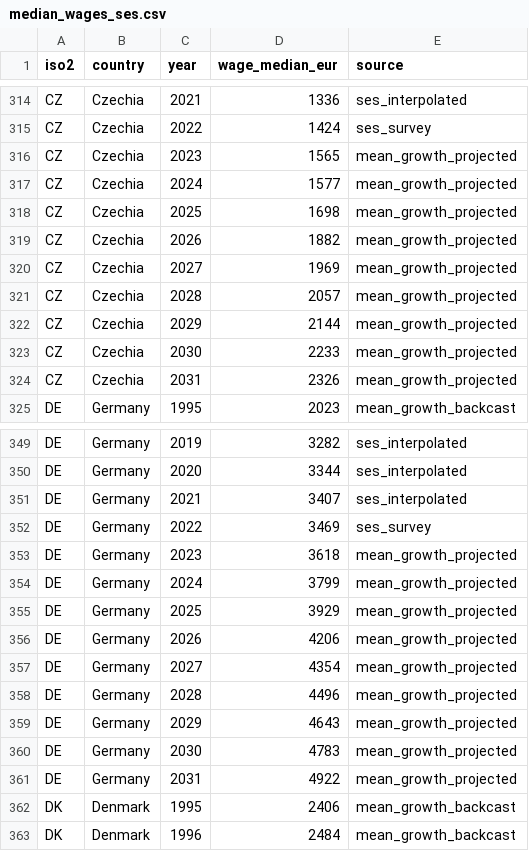
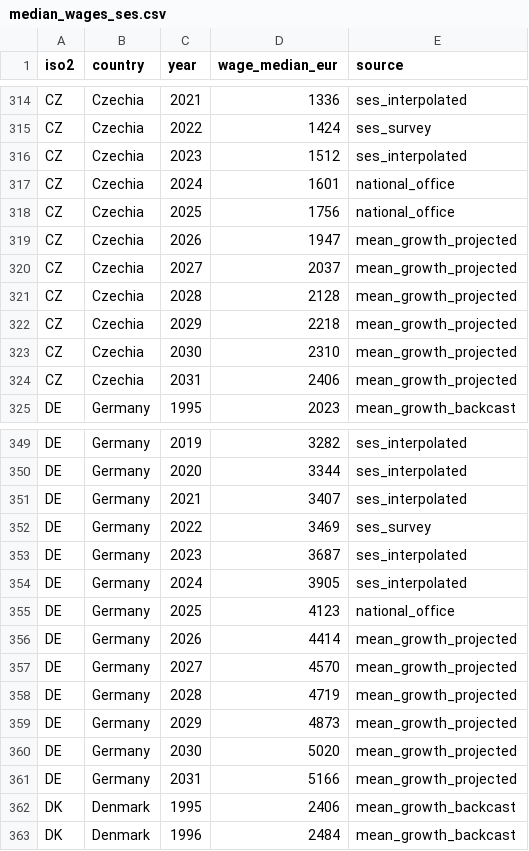
Before and after one commit to jacgeborys/economy_map, a CSV file: data/raw/median_wages_ses.csv, drawn as a sheet; only a part is shown, gaps mark what is left out; the diff covers the shown part only.

Commit message:
Add 2024-2025 median anchors for DE, PL, CZ, ES, GB from national offices
Integrate Destatis (DE 2025), GUS (PL 2024-2025), CZSO (CZ 2024-2025),
INE (ES 2024), and ONS ASHE (GB 2025) as official median wage anchors.
Refactored pipeline to merge national office overrides into SES interpolation
step so gaps (e.g. 2023) are filled by interpolation rather than left empty.

```diff
--- a/data/raw/median_wages_ses.csv
+++ b/data/raw/median_wages_ses.csv
@@ -315,11 +315,11 @@ CZ,Czechia,2021,1336,ses_interpolated
 CZ,Czechia,2022,1424,ses_survey
-CZ,Czechia,2023,1565,mean_growth_projected
-CZ,Czechia,2024,1577,mean_growth_projected
-CZ,Czechia,2025,1698,mean_growth_projected
-CZ,Czechia,2026,1882,mean_growth_projected
-CZ,Czechia,2027,1969,mean_growth_projected
-CZ,Czechia,2028,2057,mean_growth_projected
-CZ,Czechia,2029,2144,mean_growth_projected
-CZ,Czechia,2030,2233,mean_growth_projected
-CZ,Czechia,2031,2326,mean_growth_projected
+CZ,Czechia,2023,1512,ses_interpolated
+CZ,Czechia,2024,1601,national_office
+CZ,Czechia,2025,1756,national_office
+CZ,Czechia,2026,1947,mean_growth_projected
+CZ,Czechia,2027,2037,mean_growth_projected
+CZ,Czechia,2028,2128,mean_growth_projected
+CZ,Czechia,2029,2218,mean_growth_projected
+CZ,Czechia,2030,2310,mean_growth_projected
+CZ,Czechia,2031,2406,mean_growth_projected
 DE,Germany,1995,2023,mean_growth_backcast
@@ -352,11 +352,11 @@ DE,Germany,2021,3407,ses_interpolated
 DE,Germany,2022,3469,ses_survey
-DE,Germany,2023,3618,mean_growth_projected
-DE,Germany,2024,3799,mean_growth_projected
-DE,Germany,2025,3929,mean_growth_projected
-DE,Germany,2026,4206,mean_growth_projected
-DE,Germany,2027,4354,mean_growth_projected
-DE,Germany,2028,4496,mean_growth_projected
-DE,Germany,2029,4643,mean_growth_projected
-DE,Germany,2030,4783,mean_growth_projected
-DE,Germany,2031,4922,mean_growth_projected
+DE,Germany,2023,3687,ses_interpolated
+DE,Germany,2024,3905,ses_interpolated
+DE,Germany,2025,4123,national_office
+DE,Germany,2026,4414,mean_growth_projected
+DE,Germany,2027,4570,mean_growth_projected
+DE,Germany,2028,4719,mean_growth_projected
+DE,Germany,2029,4873,mean_growth_projected
+DE,Germany,2030,5020,mean_growth_projected
+DE,Germany,2031,5166,mean_growth_projected
 DK,Denmark,1995,2406,mean_growth_backcast
```
Also changed, not shown: 31 edited cells elsewhere in this file, 2 other files.
